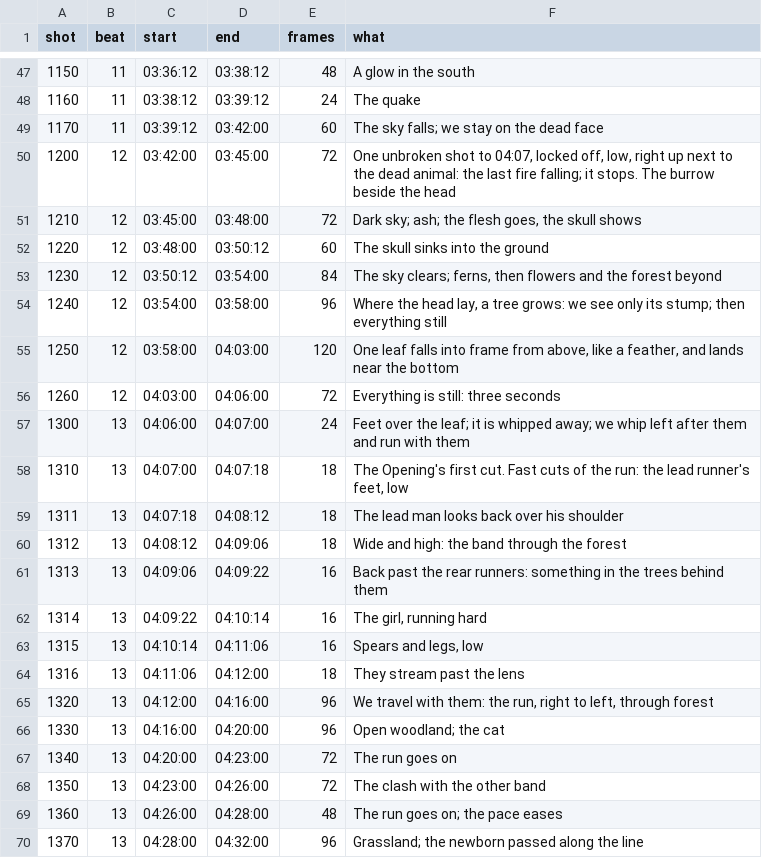
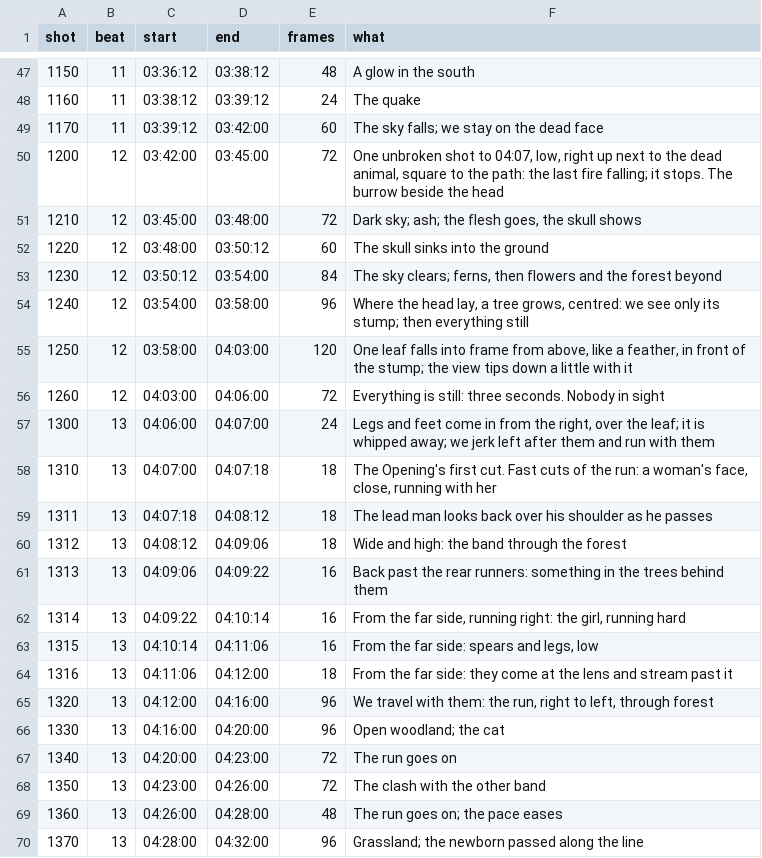
Before and after one commit to ceasy0/narratives, a CSV file: bible/production/opening/pipeline/shots.csv, drawn as a sheet; only a part is shown, gaps mark what is left out.

```diff
--- a/bible/production/opening/pipeline/shots.csv
+++ b/bible/production/opening/pipeline/shots.csv
@@ -49,3 +49,3 @@ shot,beat,start,end,frames,what
 1170,11,03:39:12,03:42:00,60,The sky falls; we stay on the dead face
-1200,12,03:42:00,03:45:00,72,"One unbroken shot to 04:07, locked off, low, right up next to the dead animal: the last fire falling; it stops. The burrow beside the head"
+1200,12,03:42:00,03:45:00,72,"One unbroken shot to 04:07, low, right up next to the dead animal, square to the path: the last fire falling; it stops. The burrow beside the head"
 1210,12,03:45:00,03:48:00,72,"Dark sky; ash; the flesh goes, the skull shows"
@@ -53,13 +53,13 @@ shot,beat,start,end,frames,what
 1230,12,03:50:12,03:54:00,84,"The sky clears; ferns, then flowers and the forest beyond"
-1240,12,03:54:00,03:58:00,96,"Where the head lay, a tree grows: we see only its stump; then everything still"
-1250,12,03:58:00,04:03:00,120,"One leaf falls into frame from above, like a feather, and lands near the bottom"
-1260,12,04:03:00,04:06:00,72,Everything is still: three seconds
-1300,13,04:06:00,04:07:00,24,Feet over the leaf; it is whipped away; we whip left after them and run with them
-1310,13,04:07:00,04:07:18,18,"The Opening's first cut. Fast cuts of the run: the lead runner's feet, low"
-1311,13,04:07:18,04:08:12,18,The lead man looks back over his shoulder
+1240,12,03:54:00,03:58:00,96,"Where the head lay, a tree grows, centred: we see only its stump; then everything still"
+1250,12,03:58:00,04:03:00,120,"One leaf falls into frame from above, like a feather, in front of the stump; the view tips down a little with it"
+1260,12,04:03:00,04:06:00,72,Everything is still: three seconds. Nobody in sight
+1300,13,04:06:00,04:07:00,24,"Legs and feet come in from the right, over the leaf; it is whipped away; we jerk left after them and run with them"
+1310,13,04:07:00,04:07:18,18,"The Opening's first cut. Fast cuts of the run: a woman's face, close, running with her"
+1311,13,04:07:18,04:08:12,18,The lead man looks back over his shoulder as he passes
 1312,13,04:08:12,04:09:06,18,Wide and high: the band through the forest
 1313,13,04:09:06,04:09:22,16,Back past the rear runners: something in the trees behind them
-1314,13,04:09:22,04:10:14,16,"The girl, running hard"
-1315,13,04:10:14,04:11:06,16,"Spears and legs, low"
-1316,13,04:11:06,04:12:00,18,They stream past the lens
+1314,13,04:09:22,04:10:14,16,"From the far side, running right: the girl, running hard"
+1315,13,04:10:14,04:11:06,16,"From the far side: spears and legs, low"
+1316,13,04:11:06,04:12:00,18,From the far side: they come at the lens and stream past it
 1320,13,04:12:00,04:16:00,96,"We travel with them: the run, right to left, through forest"
```
Also changed, not shown: 6 other files.
